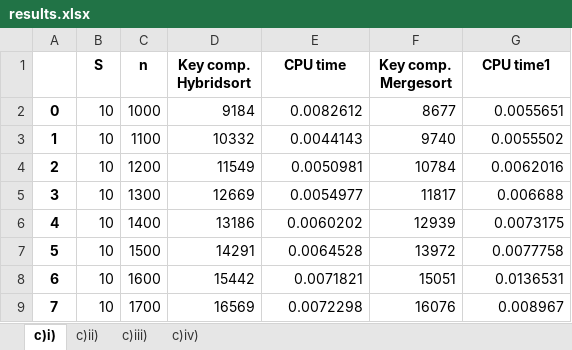
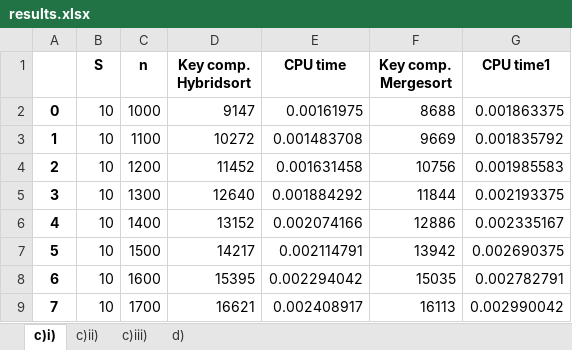
Before and after one commit to nicholasbay/SC2001-Projects, an Excel workbook: project_1/results.xlsx, sheet c)i), drawn as a sheet; only a part is shown; values as stored, in another font and other column widths than the file's, no borders; charts and pictures not drawn; the diff covers the shown part only; the diff names each change by its address in the sheet, - before the commit and + after, or states it on an @@ line.

Commit message:
Cleaned up project_1
Deleted unnecessary files

```diff
--- a/project_1/results.xlsx (sheet c)i))
+++ b/project_1/results.xlsx (sheet c)i))
-sheet tab: c)iv)
+sheet tab: d)
-D2 (Key comp. Hybridsort): 9184
+D2 (Key comp. Hybridsort): 9147
-E2 (CPU time): 0.0082612
+E2 (CPU time): 0.00161975
-F2 (Key comp. Mergesort): 8677
+F2 (Key comp. Mergesort): 8688
-G2 (CPU time1): 0.0055651
+G2 (CPU time1): 0.001863375
-D3 (Key comp. Hybridsort): 10332
+D3 (Key comp. Hybridsort): 10272
-E3 (CPU time): 0.0044143
+E3 (CPU time): 0.001483708
-F3 (Key comp. Mergesort): 9740
+F3 (Key comp. Mergesort): 9669
-G3 (CPU time1): 0.0055502
+G3 (CPU time1): 0.001835792
-D4 (Key comp. Hybridsort): 11549
+D4 (Key comp. Hybridsort): 11452
-E4 (CPU time): 0.0050981
+E4 (CPU time): 0.001631458
-F4 (Key comp. Mergesort): 10784
+F4 (Key comp. Mergesort): 10756
-G4 (CPU time1): 0.0062016
+G4 (CPU time1): 0.001985583
-D5 (Key comp. Hybridsort): 12669
+D5 (Key comp. Hybridsort): 12640
-E5 (CPU time): 0.0054977
+E5 (CPU time): 0.001884292
-F5 (Key comp. Mergesort): 11817
+F5 (Key comp. Mergesort): 11844
-G5 (CPU time1): 0.006688
+G5 (CPU time1): 0.002193375
-D6 (Key comp. Hybridsort): 13186
+D6 (Key comp. Hybridsort): 13152
-E6 (CPU time): 0.0060202
+E6 (CPU time): 0.002074166
-F6 (Key comp. Mergesort): 12939
+F6 (Key comp. Mergesort): 12886
-G6 (CPU time1): 0.0073175
+G6 (CPU time1): 0.002335167
-D7 (Key comp. Hybridsort): 14291
+D7 (Key comp. Hybridsort): 14217
-E7 (CPU time): 0.0064528
+E7 (CPU time): 0.002114791
-F7 (Key comp. Mergesort): 13972
+F7 (Key comp. Mergesort): 13942
-G7 (CPU time1): 0.0077758
+G7 (CPU time1): 0.002690375
-D8 (Key comp. Hybridsort): 15442
+D8 (Key comp. Hybridsort): 15395
-E8 (CPU time): 0.0071821
+E8 (CPU time): 0.002294042
-F8 (Key comp. Mergesort): 15051
+F8 (Key comp. Mergesort): 15035
-G8 (CPU time1): 0.0136531
+G8 (CPU time1): 0.002782791
-D9 (Key comp. Hybridsort): 16569
+D9 (Key comp. Hybridsort): 16621
-E9 (CPU time): 0.0072298
+E9 (CPU time): 0.002408917
-F9 (Key comp. Mergesort): 16076
+F9 (Key comp. Mergesort): 16113
-G9 (CPU time1): 0.008967
+G9 (CPU time1): 0.002990042
```
Also changed, not shown: 330 edited cells elsewhere in this sheet, sheet c)ii), sheet c)iii), sheet d), charts or pictures, 6 other files.
